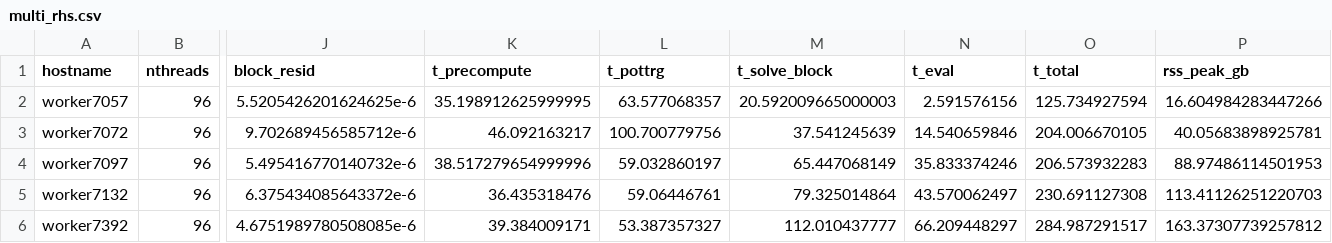
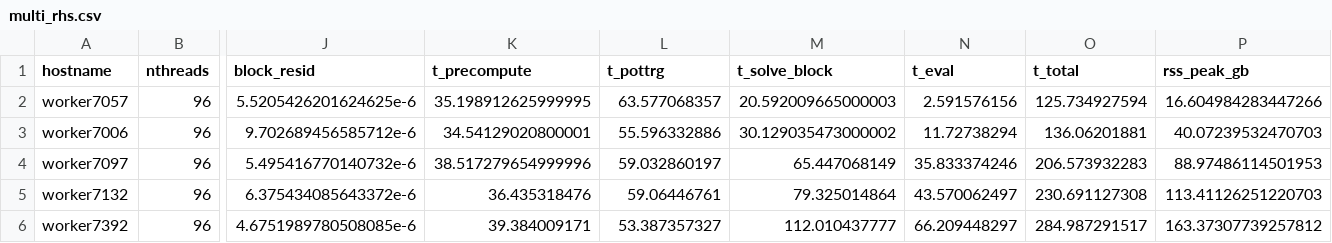
Before and after one commit to xuanzhaogao/four_index_integral_solver, a CSV file: codes/numerical_results/exp65_orbital_bench/data/multi_rhs.csv, drawn as a sheet; only a part is shown, gaps mark what is left out; the diff names each change by its address in the sheet, - before the commit and + after, or states it on an @@ line.

```diff
--- a/codes/numerical_results/exp65_orbital_bench/data/multi_rhs.csv
+++ b/codes/numerical_results/exp65_orbital_bench/data/multi_rhs.csv
-A3 (hostname): worker7072
+A3 (hostname): worker7006
-K3 (t_precompute): 46.092163217
+K3 (t_precompute): 34.54129020800001
-L3 (t_pottrg): 100.700779756
+L3 (t_pottrg): 55.596332886
-M3 (t_solve_block): 37.541245639
+M3 (t_solve_block): 30.129035473000002
-N3 (t_eval): 14.540659846
+N3 (t_eval): 11.72738294
-O3 (t_total): 204.006670105
+O3 (t_total): 136.06201881
-P3 (rss_peak_gb): 40.05683898925781
+P3 (rss_peak_gb): 40.07239532470703
```
Also changed, not shown: 17 other files.
